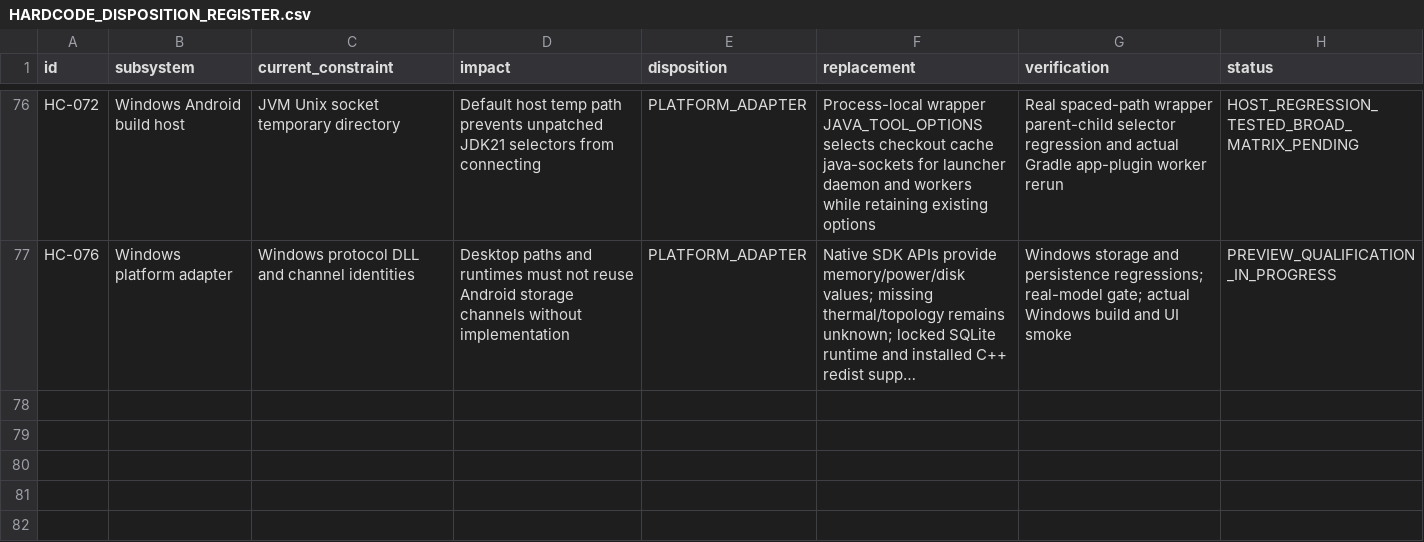
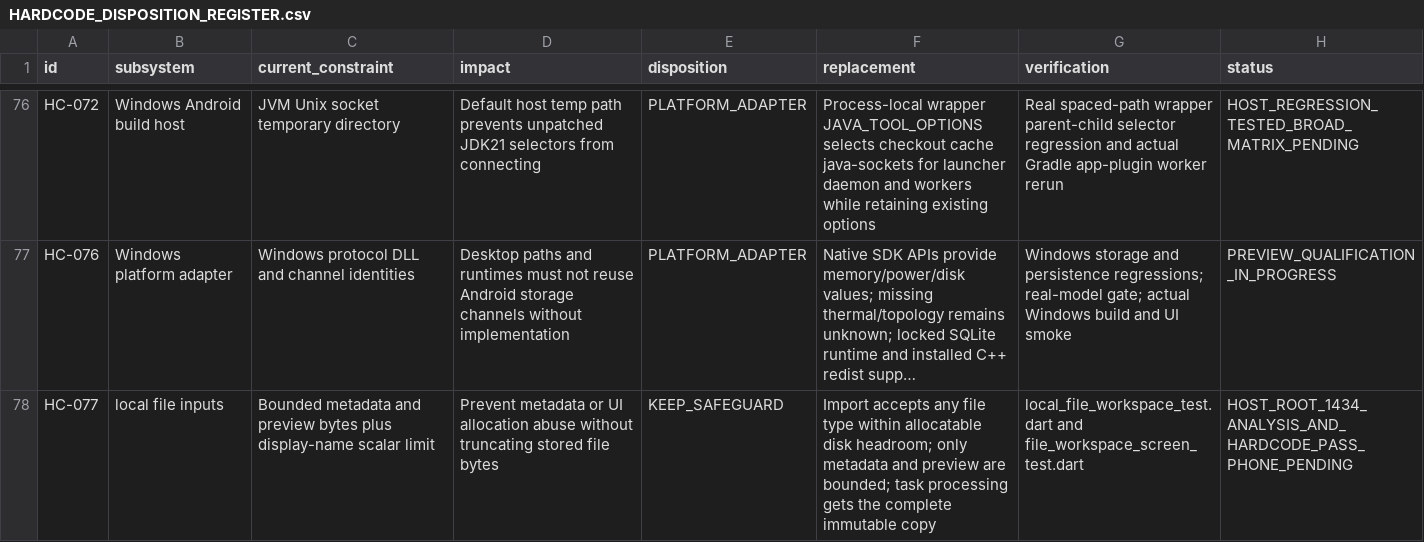
Before and after one commit to Faizze-PI/Vitalis, a CSV file: docs/remediation/HARDCODE_DISPOSITION_REGISTER.csv, drawn as a sheet; only a part is shown, gaps mark what is left out; long unchanged cells end in …; the diff names each change by its address in the sheet, - before the commit and + after, or states it on an @@ line.

Commit message:
feat(files): add persistent local input workspace

```diff
--- a/docs/remediation/HARDCODE_DISPOSITION_REGISTER.csv
+++ b/docs/remediation/HARDCODE_DISPOSITION_REGISTER.csv
+row 78: HC-077 | local file inputs | Bounded metadata and preview bytes plus display-name scalar limit | Prevent metadata or UI allocation abuse without truncating stored file bytes | KEEP_SAFEGUARD | Import accepts any file type within allocatable disk headroom; only metadata and preview are bounded; task processing gets the complete immutable copy | local_file_workspace_test.dart and file_workspace_screen_test.dart | HOST_ROOT_1434_ANALYSIS_AND_HARDCODE_PASS_PHONE_PENDING
```
Also changed, not shown: 7 other files.
